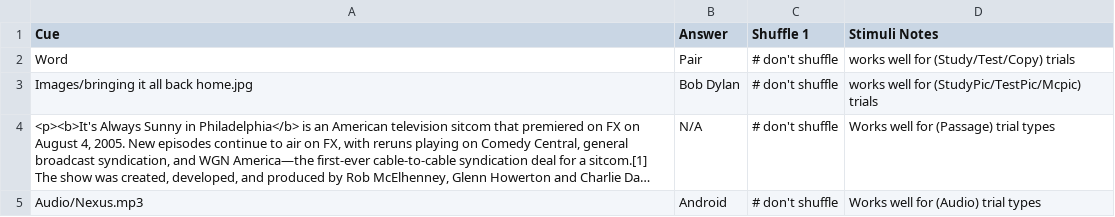
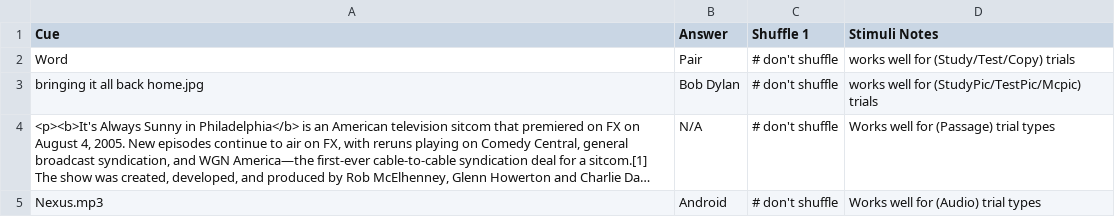
Before and after one commit to gikeymarcia/Collector, a CSV file: Experiments/Demo/Stimuli/Template.csv, drawn as a sheet; long unchanged cells end in …; the diff names each change by its address in the sheet, - before the commit and + after, or states it on an @@ line.

```diff
--- a/Experiments/Demo/Stimuli/Template.csv
+++ b/Experiments/Demo/Stimuli/Template.csv
-A3 (Cue): Images/bringing it all back home.jpg
+A3 (Cue): bringing it all back home.jpg
-A5 (Cue): Audio/Nexus.mp3
+A5 (Cue): Nexus.mp3
```
Also changed, not shown: Experiments/Demo/Stimuli/FullStim.csv, Experiments/Demo/Stimuli/LearningStimFiles.csv, 12 other files.
